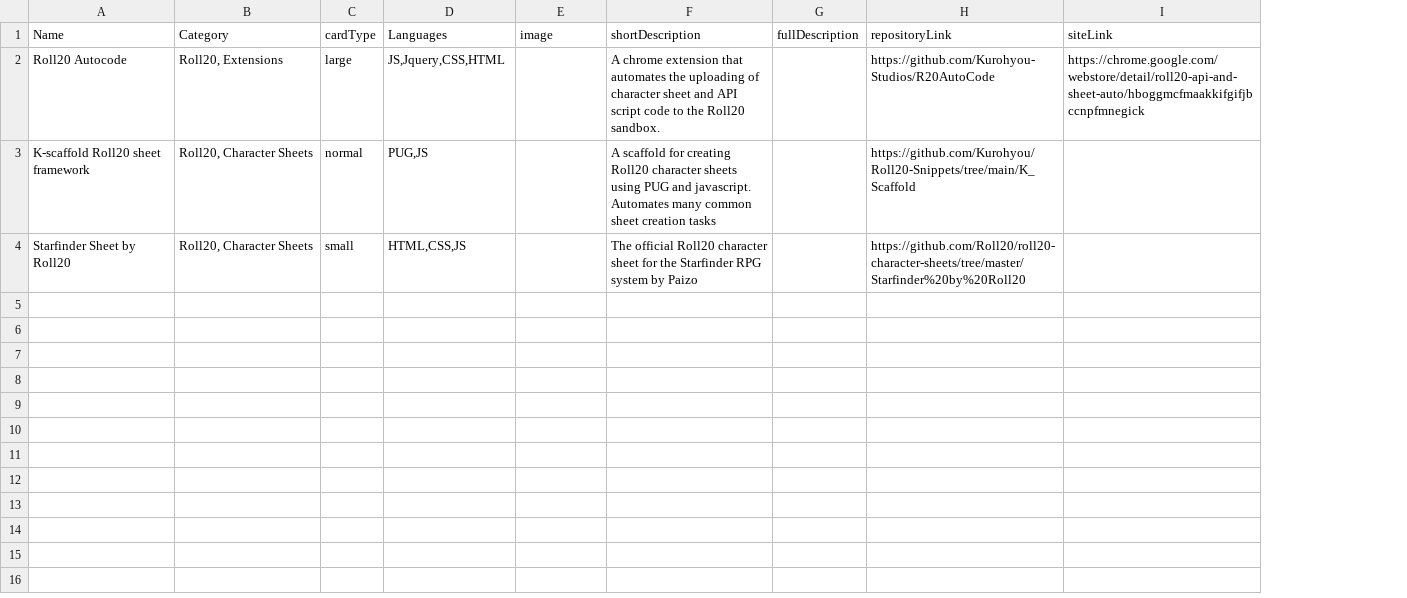
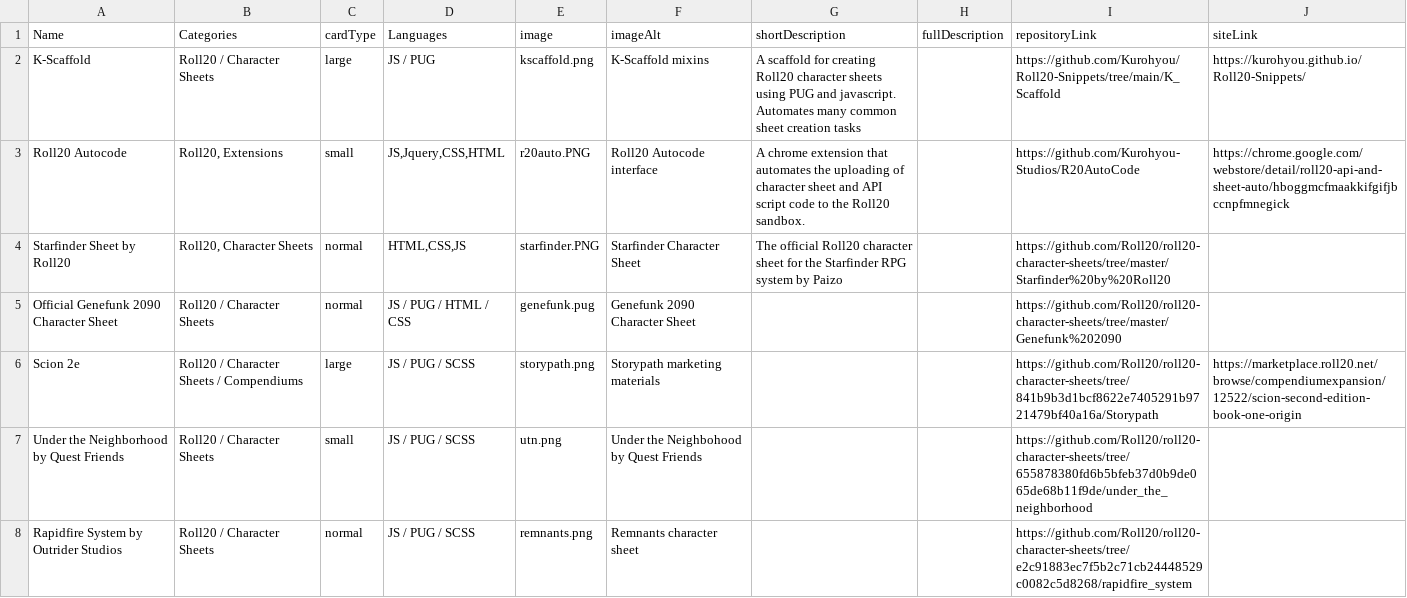
Before and after one commit to Kurohyou/Scott-Casey-Portfolio, a CSV file: data/projects.csv, drawn as a sheet; removed rows and columns are numbered as before the commit, all else as after; the diff names each change by its address in the sheet, - before the commit and + after, or states it on an @@ line.

```diff
--- a/data/projects.csv
+++ b/data/projects.csv
+column F (imageAlt), rows 3-4: Roll20 Autocode interface | Starfinder Character Sheet
-B1: Category
+B1: Categories
+row 2: K-Scaffold | Roll20 / Character Sheets | large | JS / PUG | kscaffold.png | K-Scaffold mixins | A scaffold for creating Roll20 character sheets using PUG and javascript. Automates many common sheet creation tasks |  | https://github.com/Kurohyou/Roll20-Snippets/tree/main/K_Scaffold | https://kurohyou.github.io/Roll20-Snippets/
-C3 (cardType): large
+C3 (cardType): small
-E3 (image): (empty)
+E3 (image): r20auto.PNG
-row 3: K-scaffold Roll20 sheet framework | Roll20, Character Sheets | normal | PUG,JS |  | A scaffold for creating Roll20 character sheets using PUG and javascript. Automates many common sheet creation tasks |  | https://github.com/Kurohyou/Roll20-Snippets/tree/main/K_Scaffold
-C4 (cardType): small
+C4 (cardType): normal
-E4 (image): (empty)
+E4 (image): starfinder.PNG
+row 5: Official Genefunk 2090 Character Sheet | Roll20 / Character Sheets | normal | JS / PUG / HTML / CSS | genefunk.pug | Genefunk 2090 Character Sheet |  |  | https://github.com/Roll20/roll20-character-sheets/tree/master/Genefunk%202090
+row 6: Scion 2e | Roll20 / Character Sheets / Compendiums | large | JS / PUG / SCSS | storypath.png | Storypath marketing materials |  |  | https://github.com/Roll20/roll20-character-sheets/tree/841b9b3d1bcf8622e7405291b9721479bf40a16a/Storypath | https://marketplace.roll20.net/browse/compendiumexpansion/12522/scion-second-edition-book-one-origin
+row 7: Under the Neighborhood by Quest Friends | Roll20 / Character Sheets | small | JS / PUG / SCSS | utn.png | Under the Neighbohood by Quest Friends |  |  | https://github.com/Roll20/roll20-character-sheets/tree/655878380fd6b5bfeb37d0b9de065de68b11f9de/under_the_neighborhood
+row 8: Rapidfire System by Outrider Studios | Roll20 / Character Sheets | normal | JS / PUG / SCSS | remnants.png | Remnants character sheet |  |  | https://github.com/Roll20/roll20-character-sheets/tree/e2c91883ec7f5b2c71cb24448529c0082c5d8268/rapidfire_system
```
Also changed, not shown: 2 other files.
